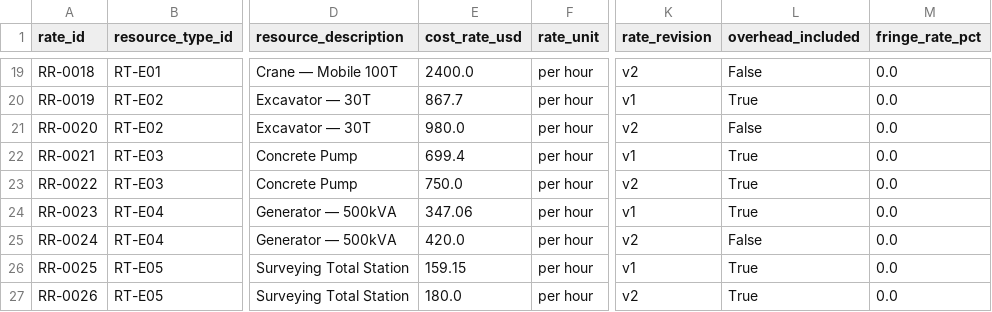
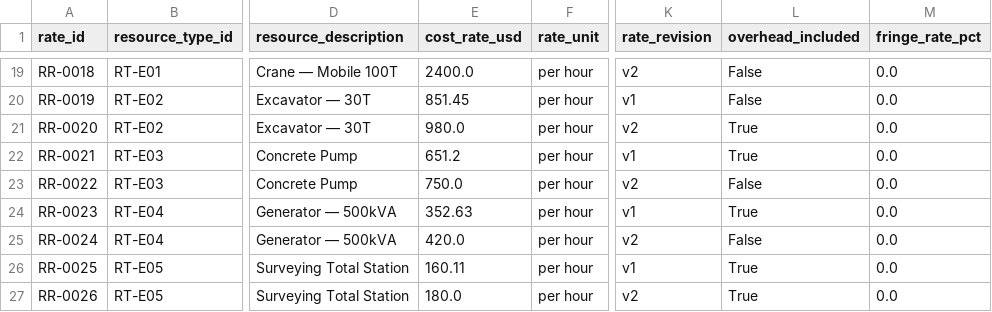
Before and after one commit to brpuneet898/BA_colab_bench_tasks, a CSV file: project-cost-performance-analysis/environment/data/resource_rates.csv, drawn as a sheet; only a part is shown, gaps mark what is left out; the diff covers the shown part only; the diff names each change by its address in the sheet, - before the commit and + after, or states it on an @@ line.

```diff
--- a/project-cost-performance-analysis/environment/data/resource_rates.csv
+++ b/project-cost-performance-analysis/environment/data/resource_rates.csv
-E20 (cost_rate_usd): 867.7
+E20 (cost_rate_usd): 851.45
-L20 (overhead_included): True
+L20 (overhead_included): False
-L21 (overhead_included): False
+L21 (overhead_included): True
-E22 (cost_rate_usd): 699.4
+E22 (cost_rate_usd): 651.2
-L23 (overhead_included): True
+L23 (overhead_included): False
-E24 (cost_rate_usd): 347.06
+E24 (cost_rate_usd): 352.63
-E26 (cost_rate_usd): 159.15
+E26 (cost_rate_usd): 160.11
```
Also changed, not shown: 31 edited cells elsewhere in this file, project-cost-performance-analysis/environment/data/baselines.csv, project-cost-performance-analysis/environment/data/change_orders.csv, 8 other files.
